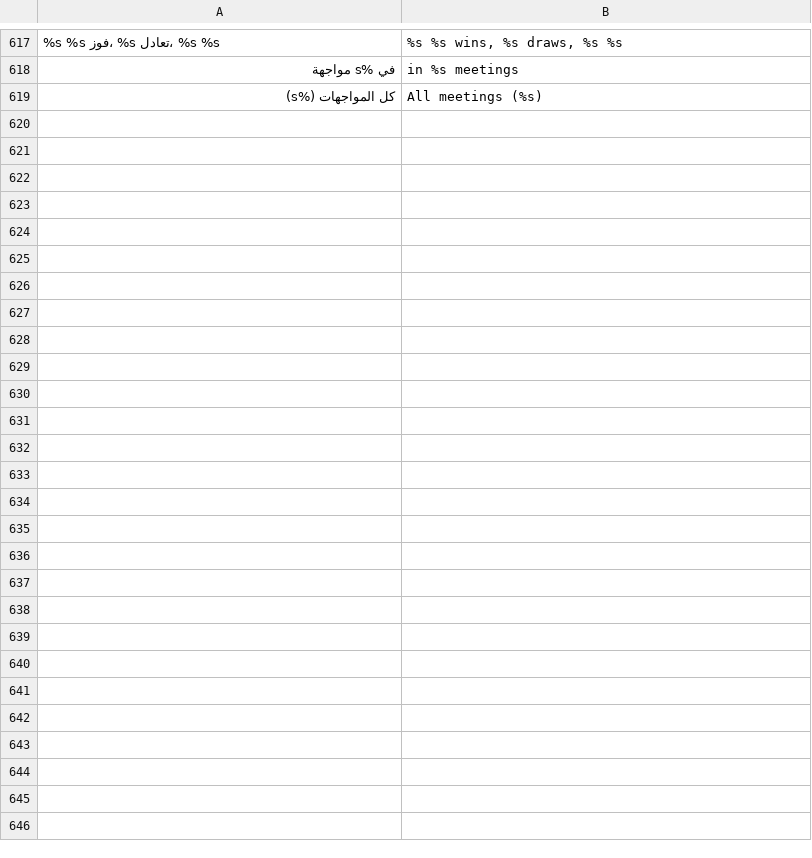
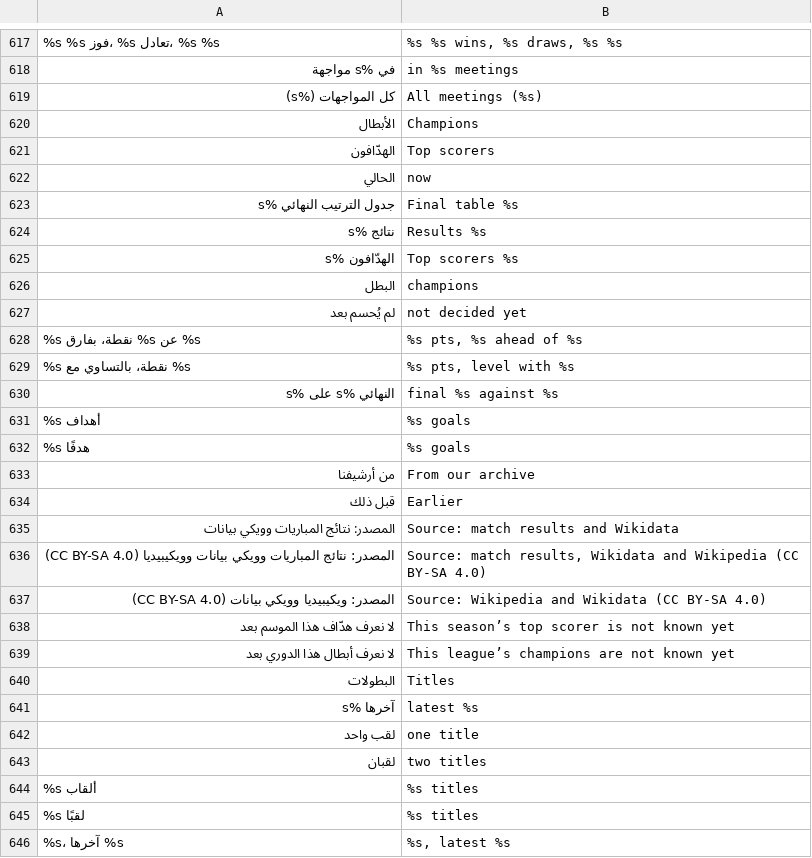
Before and after one commit to tshi-dev/UrTV, a TSV file: i18n/en/page.tsv, drawn as a sheet; only a part is shown, gaps mark what is left out; the diff names each change by its address in the sheet, - before the commit and + after, or states it on an @@ line.

Commit message:
4.5 honours: a league's past seasons, «الأبطال», «الهدّافون», the club's titles; the weekly honours job (data-honours)

```diff
--- a/i18n/en/page.tsv
+++ b/i18n/en/page.tsv
+row 620: الأبطال | Champions
+row 621: الهدّافون | Top scorers
+row 622: الحالي | now
+row 623: جدول الترتيب النهائي %s | Final table %s
+row 624: نتائج %s | Results %s
+row 625: الهدّافون %s | Top scorers %s
+row 626: البطل | champions
+row 627: لم يُحسم بعد | not decided yet
+row 628: %s نقطة، بفارق %s عن %s | %s pts, %s ahead of %s
+row 629: %s نقطة، بالتساوي مع %s | %s pts, level with %s
+row 630: النهائي %s على %s | final %s against %s
+row 631: %s أهداف | %s goals
+row 632: %s هدفًا | %s goals
+row 633: من أرشيفنا | From our archive
+row 634: قبل ذلك | Earlier
+row 635: المصدر: نتائج المباريات وويكي بيانات | Source: match results and Wikidata
+row 636: المصدر: نتائج المباريات وويكي بيانات وويكيبيديا (CC BY-SA 4.0) | Source: match results, Wikidata and Wikipedia (CC BY-SA 4.0)
+row 637: المصدر: ويكيبيديا وويكي بيانات (CC BY-SA 4.0) | Source: Wikipedia and Wikidata (CC BY-SA 4.0)
+row 638: لا نعرف هدّاف هذا الموسم بعد | This season’s top scorer is not known yet
+row 639: لا نعرف أبطال هذا الدوري بعد | This league’s champions are not known yet
+row 640: البطولات | Titles
+row 641: آخرها %s | latest %s
+row 642: لقب واحد | one title
+row 643: لقبان | two titles
+row 644: %s ألقاب | %s titles
+row 645: %s لقبًا | %s titles
+row 646: %s، آخرها %s | %s, latest %s
```
Also changed, not shown: 21 other files.
